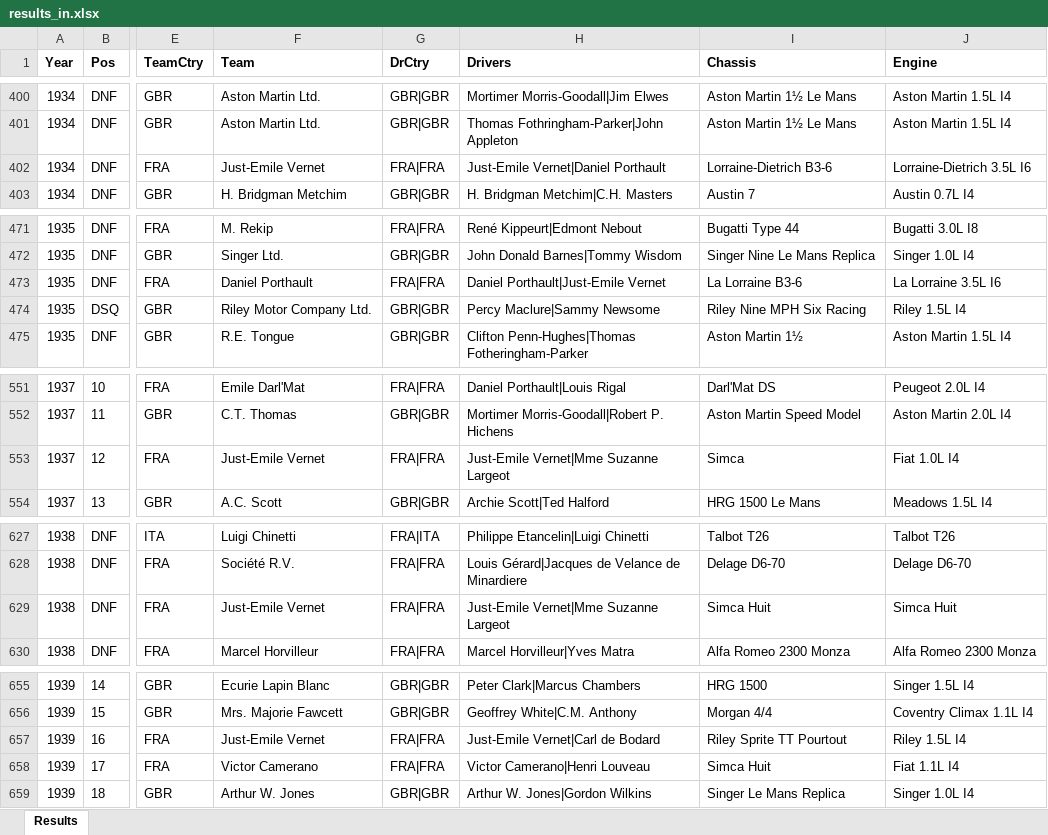
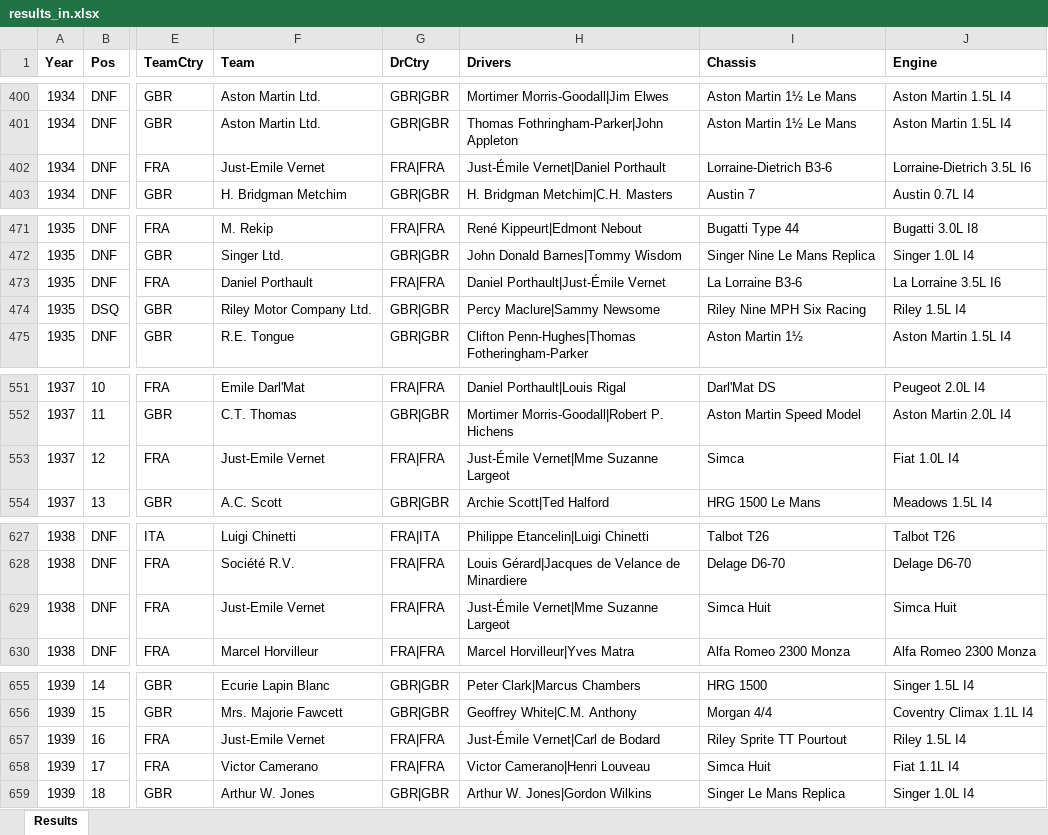
Before and after one commit to gdsotirov/lemans24, an Excel workbook: db/data/results_in.xlsx, sheet Results, drawn as a sheet; only a part is shown, gaps mark what is left out; values as stored, in another font and other column widths than the file's, no borders; conditional formats not drawn; the diff covers the shown part only; the diff names each change by its address in the sheet, - before the commit and + after, or states it on an @@ line.

Commit message:
Correct more driver names

```diff
--- a/db/data/results_in.xlsx (sheet Results)
+++ b/db/data/results_in.xlsx (sheet Results)
-H402 (Drivers): Just-Emile Vernet|Daniel Porthault
+H402 (Drivers): Just-Émile Vernet|Daniel Porthault
-H473 (Drivers): Daniel Porthault|Just-Emile Vernet
+H473 (Drivers): Daniel Porthault|Just-Émile Vernet
-H553 (Drivers): Just-Emile Vernet|Mme Suzanne Largeot
+H553 (Drivers): Just-Émile Vernet|Mme Suzanne Largeot
-H629 (Drivers): Just-Emile Vernet|Mme Suzanne Largeot
+H629 (Drivers): Just-Émile Vernet|Mme Suzanne Largeot
-H657 (Drivers): Just-Emile Vernet|Carl de Bodard
+H657 (Drivers): Just-Émile Vernet|Carl de Bodard
```
Also changed, not shown: 24 edited cells elsewhere in this sheet, 1 other file.
